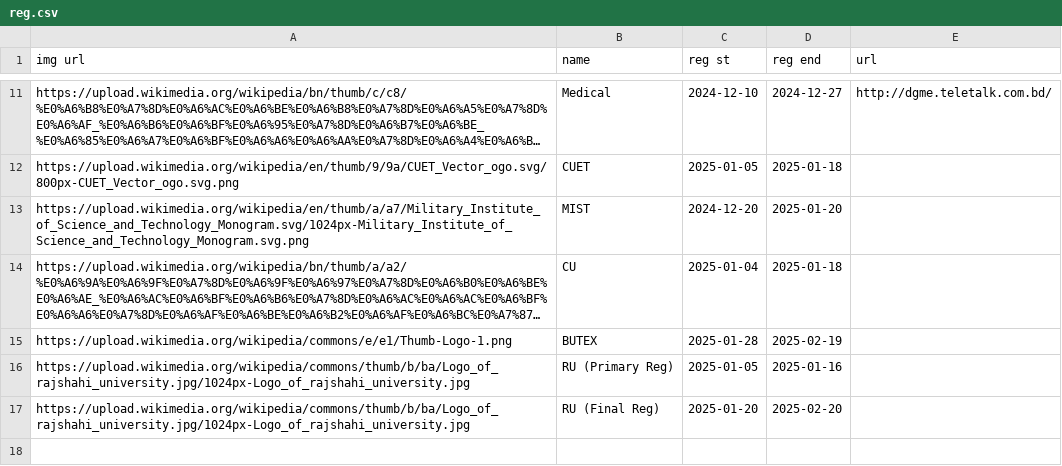
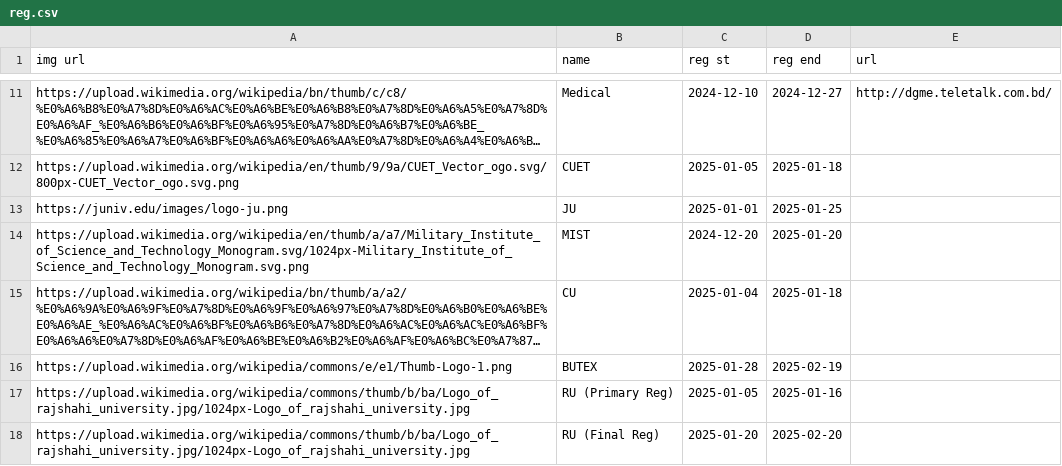
Before and after one commit to rahman-ziad/appdata, a CSV file: reg.csv, drawn as a sheet; only a part is shown, gaps mark what is left out; long unchanged cells end in …; the diff names each change by its address in the sheet, - before the commit and + after, or states it on an @@ line.

Commit message:
Update reg.csv

```diff
--- a/reg.csv
+++ b/reg.csv
+row 13: https://juniv.edu/images/logo-ju.png | JU | 2025-01-01 | 2025-01-25
```
